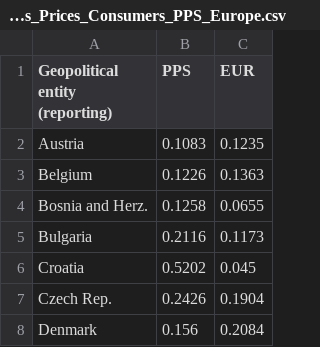
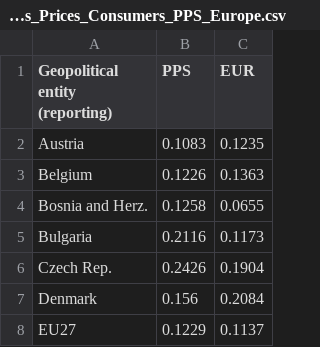
Before and after one commit to Qery-Data/Energy, a CSV file: data/Natural_Gas_Prices_Consumers_PPS_Europe.csv, drawn as a sheet; only a part is shown; the shorter side is filled out with more unchanged rows.

```diff
--- a/data/Natural_Gas_Prices_Consumers_PPS_Europe.csv
+++ b/data/Natural_Gas_Prices_Consumers_PPS_Europe.csv
@@ -5,3 +5,2 @@ Bosnia and Herz.,0.1258,0.0655
 Bulgaria,0.2116,0.1173
-Croatia,0.5202,0.045
 Czech Rep.,0.2426,0.1904
```
Also changed, not shown: data/Electricity_Prices_Consumers_PPS_Europe.csv.
